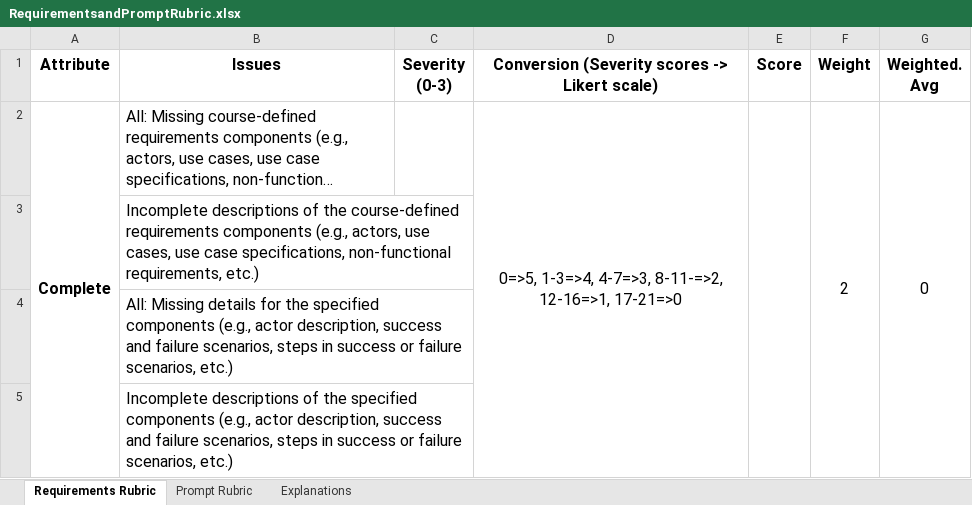
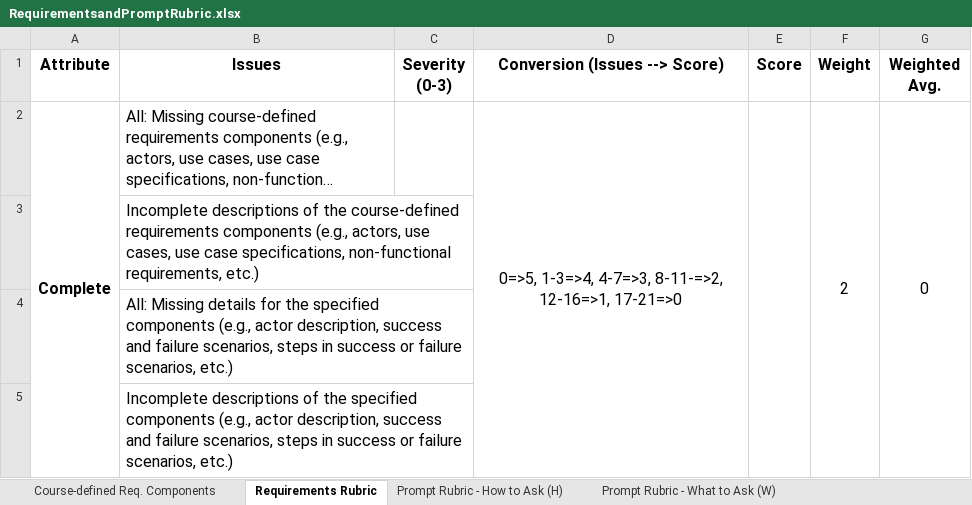
Before and after one commit to anonymousresearcher2020/anonymousresearcher2020.github.io, an Excel workbook: docs/data/RequirementsandPromptRubric.xlsx, sheet Requirements Rubric, drawn as a sheet; only a part is shown; long unchanged cells end in …; values as stored, in another font and other column widths than the file's, no borders; the diff names each change by its address in the sheet, - before the commit and + after, or states it on an @@ line.

```diff
--- a/docs/data/RequirementsandPromptRubric.xlsx (sheet Requirements Rubric)
+++ b/docs/data/RequirementsandPromptRubric.xlsx (sheet Requirements Rubric)
-sheet tab: Prompt Rubric
+sheet tab: Prompt Rubric - How to Ask (H)
-sheet tab: Explanations
+sheet tab: Course-defined Req. Components
+sheet tab: Prompt Rubric - What to Ask (W)
-D1: Conversion (Severity scores -> Likert scale)
+D1: Conversion (Issues --> Score)
-G1: Weighted. Avg
+G1: Weighted Avg.
```
Also changed, not shown: sheet Prompt Rubric - How to Ask (H), 1 other file.
